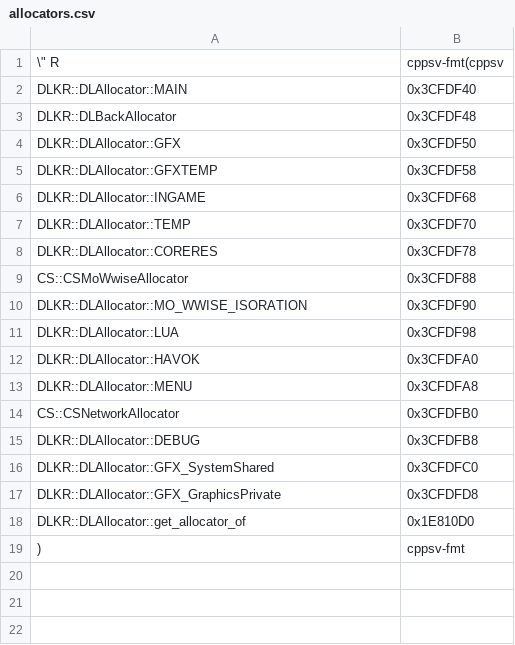
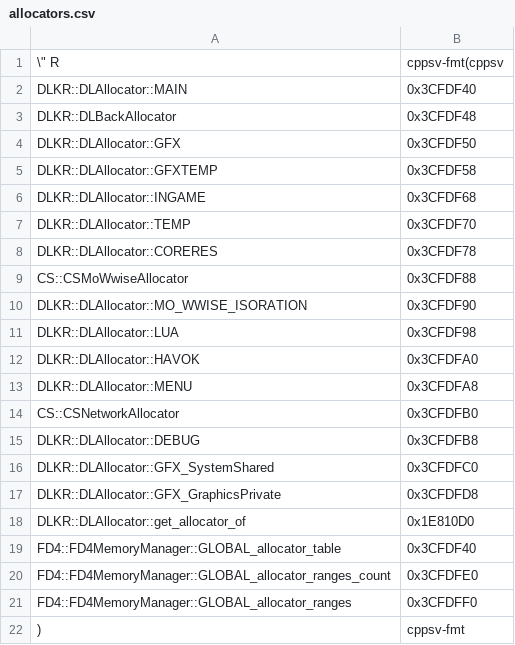
Before and after one commit to Dasaav-dsv/libER, a CSV file: symbols/562949953486848/allocators.csv, drawn as a sheet; the diff names each change by its address in the sheet, - before the commit and + after, or states it on an @@ line.

Commit message:
Allocator table symbols

```diff
--- a/symbols/562949953486848/allocators.csv
+++ b/symbols/562949953486848/allocators.csv
+row 19: FD4::FD4MemoryManager::GLOBAL_allocator_table | 0x3CFDF40
+row 20: FD4::FD4MemoryManager::GLOBAL_allocator_ranges_count | 0x3CFDFE0
+row 21: FD4::FD4MemoryManager::GLOBAL_allocator_ranges | 0x3CFDFF0
```
Also changed, not shown: 1 other file.
